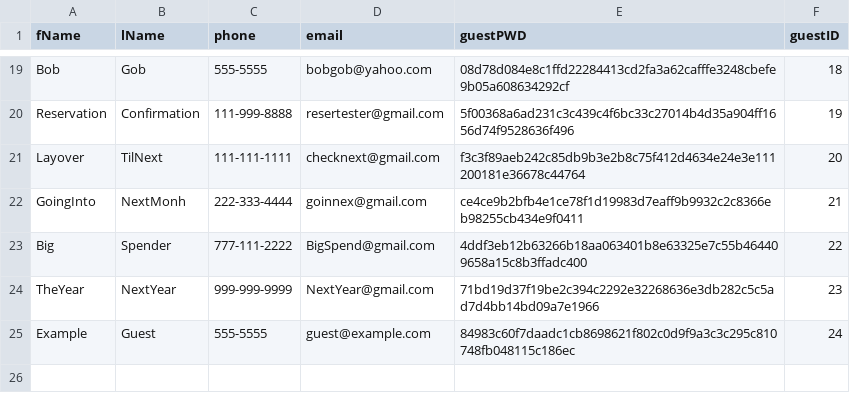
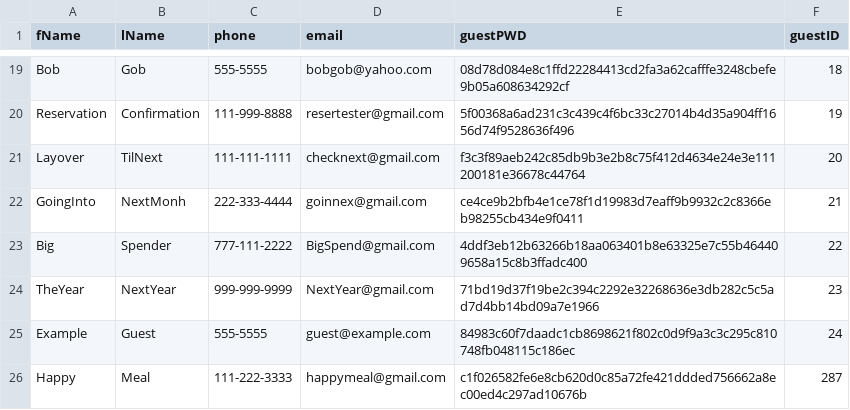
Before and after one commit to BrianKellyCS/Hotel_Reservation, a CSV file: data/guest_data.csv, drawn as a sheet; only a part is shown, gaps mark what is left out.

```diff
--- a/data/guest_data.csv
+++ b/data/guest_data.csv
@@ -25 +25,2 @@ TheYear,NextYear,999-999-9999,NextYear@gmail.com,71bd19d37f19be2c394c2292e322686
 Example,Guest,555-5555,guest@example.com,84983c60f7daadc1cb8698621f802c0d9f9a3c3c295c810748fb048115c186ec,24
+Happy,Meal,111-222-3333,happymeal@gmail.com,c1f026582fe6e8cb620d0c85a72fe421ddded756662a8ec00ed4c297ad10676b,287
```
Also changed, not shown: data/reservation_data.csv, 1 other file.
